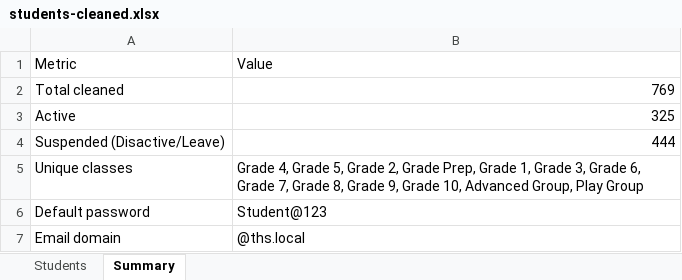
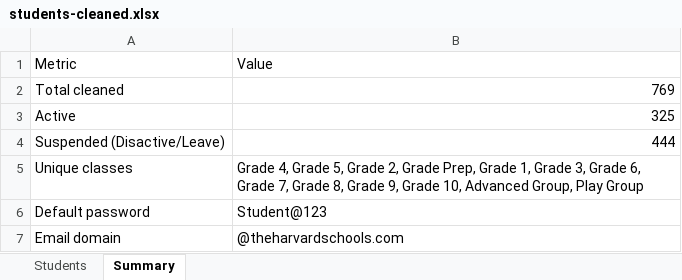
Before and after one commit to moizhassan7/school-management-system-with-nextjs, an Excel workbook: templates/students-cleaned.xlsx, sheet Summary, drawn as a sheet; values as stored, in another font and other column widths than the file's, no borders; the diff names each change by its address in the sheet, - before the commit and + after, or states it on an @@ line.

```diff
--- a/templates/students-cleaned.xlsx (sheet Summary)
+++ b/templates/students-cleaned.xlsx (sheet Summary)
-B7: @ths.local
+B7: @theharvardschools.com
```
Also changed, not shown: sheet Students, 5 other files.
